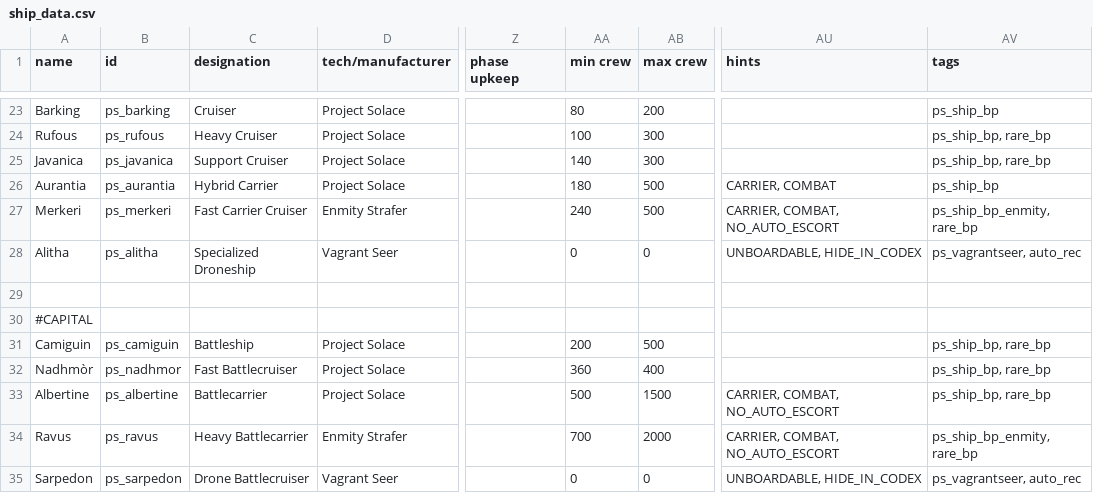
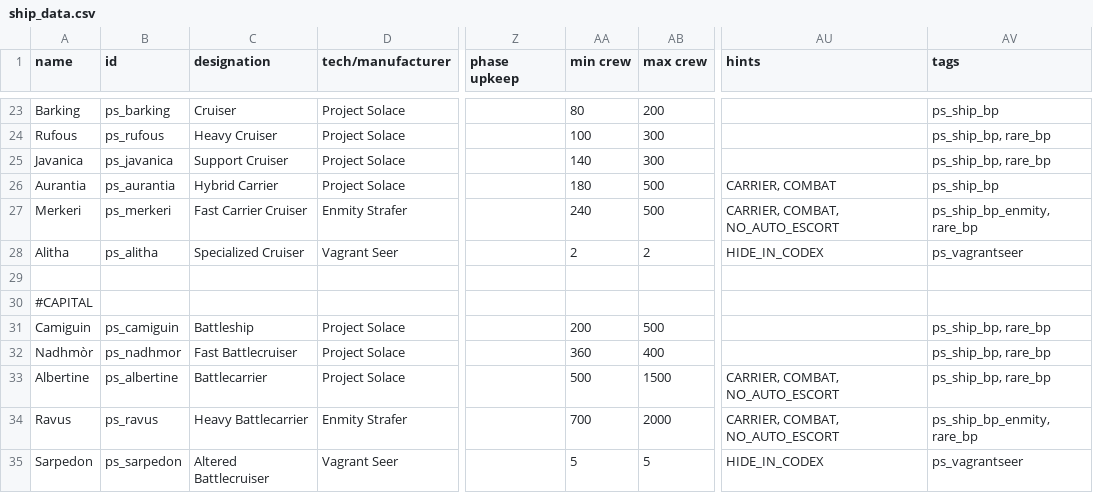
Before and after one commit to CosmicFishi/Project-Solace, a CSV file: data/hulls/ship_data.csv, drawn as a sheet; only a part is shown, gaps mark what is left out; the diff names each change by its address in the sheet, - before the commit and + after, or states it on an @@ line.

```diff
--- a/data/hulls/ship_data.csv
+++ b/data/hulls/ship_data.csv
-C28 (designation): Specialized Droneship
+C28 (designation): Specialized Cruiser
-AA28 (min crew): 0
+AA28 (min crew): 2
-AB28 (max crew): 0
+AB28 (max crew): 2
-AU28 (hints): UNBOARDABLE, HIDE_IN_CODEX
+AU28 (hints): HIDE_IN_CODEX
-AV28 (tags): ps_vagrantseer, auto_rec
+AV28 (tags): ps_vagrantseer
-C35 (designation): Drone Battlecruiser
+C35 (designation): Altered Battlecruiser
-AA35 (min crew): 0
+AA35 (min crew): 5
-AB35 (max crew): 0
+AB35 (max crew): 5
-AU35 (hints): UNBOARDABLE, HIDE_IN_CODEX
+AU35 (hints): HIDE_IN_CODEX
-AV35 (tags): ps_vagrantseer, auto_rec
+AV35 (tags): ps_vagrantseer
```
Also changed, not shown: data/strings/descriptions.csv, 11 other files.
